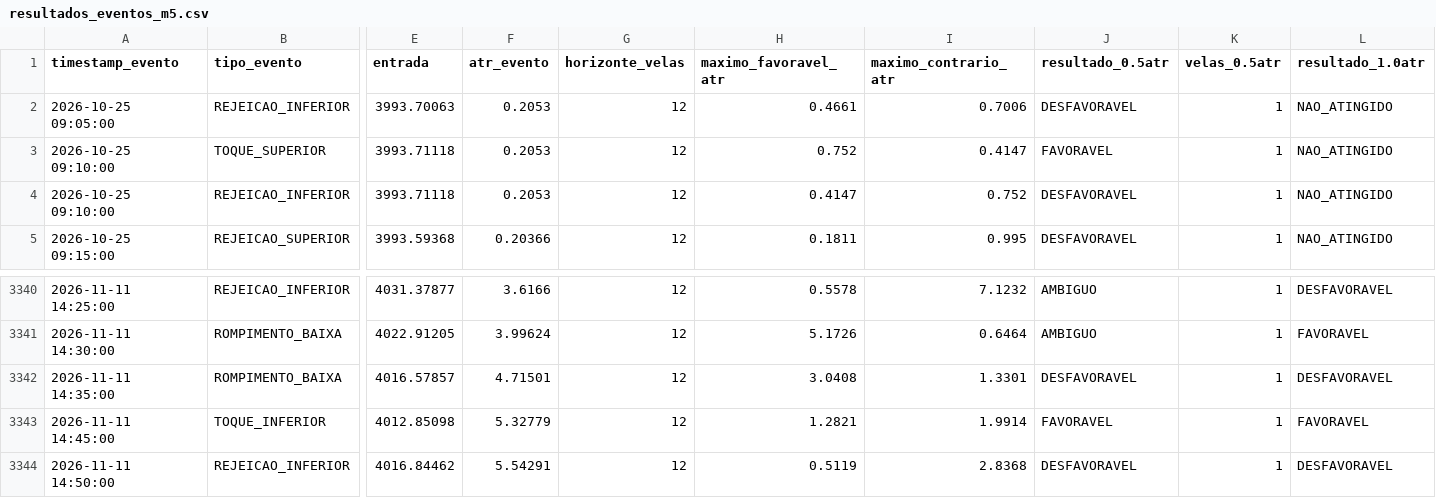
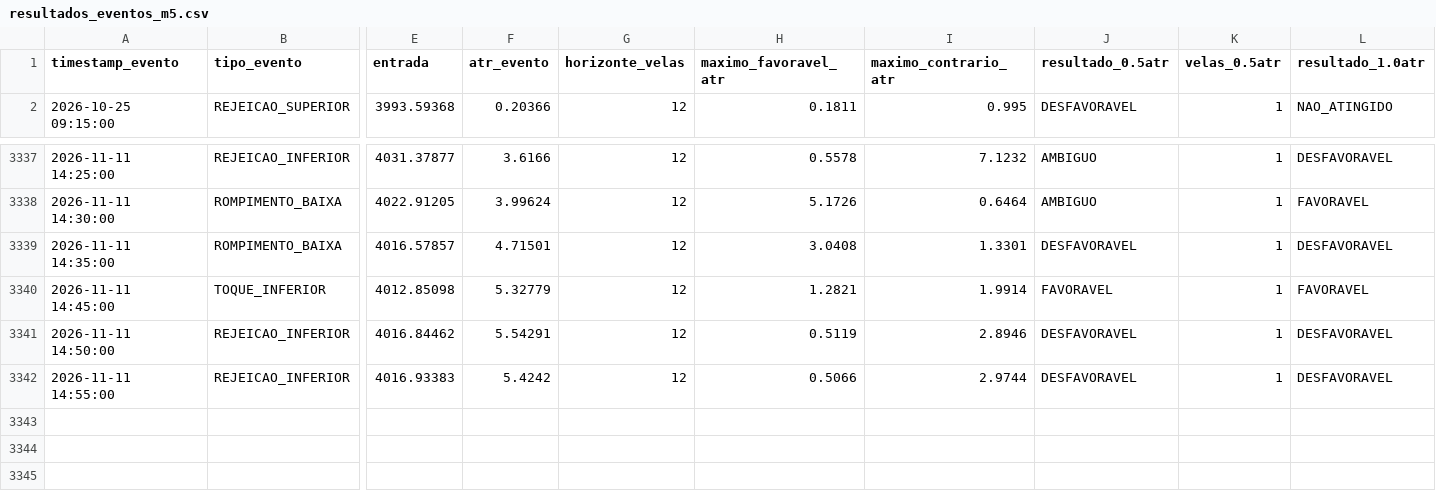
Before and after one commit to loucoparasempre00-ship-it/xauusd-bot-v2-, a CSV file: data/resultados_eventos_m5.csv, drawn as a sheet; only a part is shown, gaps mark what is left out; removed rows and columns are numbered as before the commit, all else as after; rows hold the shown columns only; the diff names each change by its address in the sheet, - before the commit and + after, or states it on an @@ line.

```diff
--- a/data/resultados_eventos_m5.csv
+++ b/data/resultados_eventos_m5.csv
-row 2: 2026-10-25 09:05:00 | REJEICAO_INFERIOR | 3993.70063 | 0.2053 | 12 | 0.4661 | 0.7006 | DESFAVORAVEL | 1 | NAO_ATINGIDO
-row 3: 2026-10-25 09:10:00 | TOQUE_SUPERIOR | 3993.71118 | 0.2053 | 12 | 0.752 | 0.4147 | FAVORAVEL | 1 | NAO_ATINGIDO
-row 4: 2026-10-25 09:10:00 | REJEICAO_INFERIOR | 3993.71118 | 0.2053 | 12 | 0.4147 | 0.752 | DESFAVORAVEL | 1 | NAO_ATINGIDO
-I3341 (maximo_contrario_atr): 2.8368
+I3341 (maximo_contrario_atr): 2.8946
+row 3342: 2026-11-11 14:55:00 | REJEICAO_INFERIOR | 4016.93383 | 5.4242 | 12 | 0.5066 | 2.9744 | DESFAVORAVEL | 1 | DESFAVORAVEL
```
Also changed, not shown: data/eventos_bordas_m5.csv, data/historico_velas_m5.csv, 15 other files.
